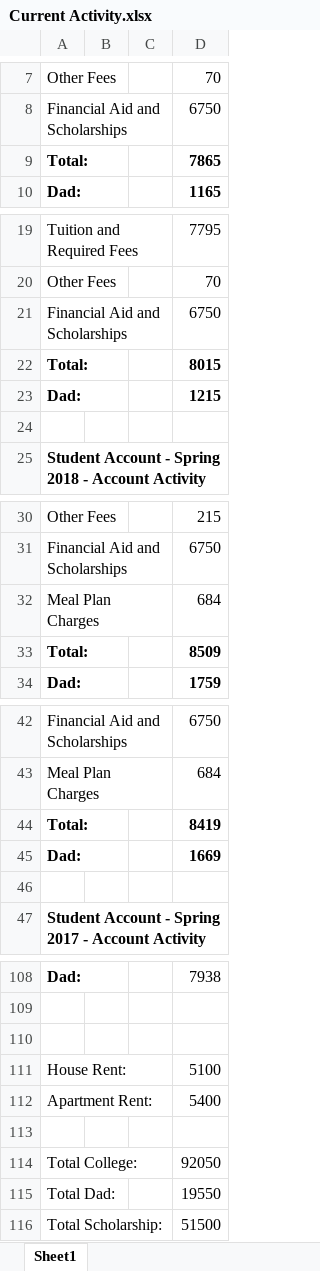
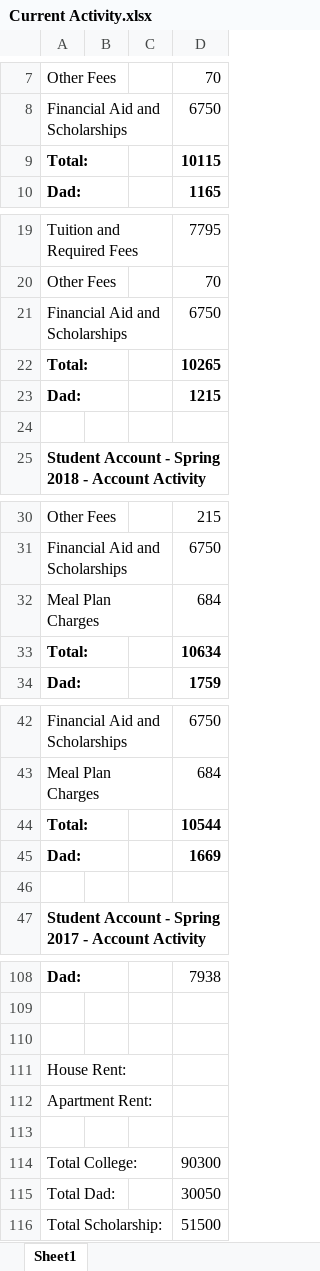
Before and after one commit to dbranham20/College-Tuition-Visualized, an Excel workbook: Current Activity.xlsx, sheet Sheet1, drawn as a sheet; only a part is shown, gaps mark what is left out; values as stored, in another font and other column widths than the file's, no borders; the diff names each change by its address in the sheet, - before the commit and + after, or states it on an @@ line.

```diff
--- a/Current Activity.xlsx (sheet Sheet1)
+++ b/Current Activity.xlsx (sheet Sheet1)
-D9: 7865
+D9: 10115
-D22: 8015
+D22: 10265
-D33: 8509
+D33: 10634
-D44: 8419
+D44: 10544
-D111: 5100
+D111: (empty)
-D112: 5400
+D112: (empty)
-D114: 92050
+D114: 90300
-D115: 19550
+D115: 30050
```
Also changed, not shown: 2 other files.
